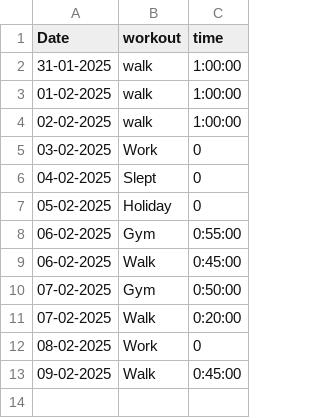
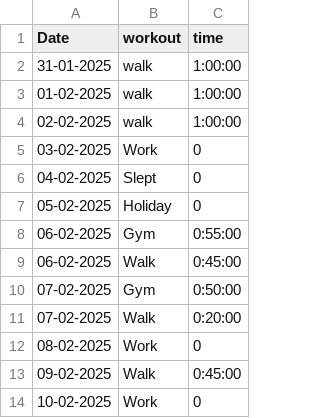
Before and after one commit to mochacookiecrumble/Gym-Motivation, a CSV file: gym.csv, drawn as a sheet; the diff names each change by its address in the sheet, - before the commit and + after, or states it on an @@ line.

Commit message:
Updateed gym.csv

```diff
--- a/gym.csv
+++ b/gym.csv
+row 14: 10-02-2025 | Work | 0
```
